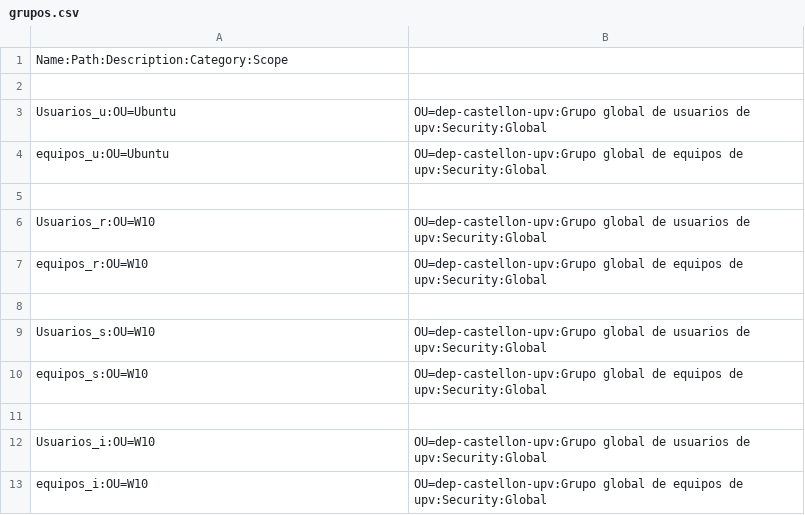
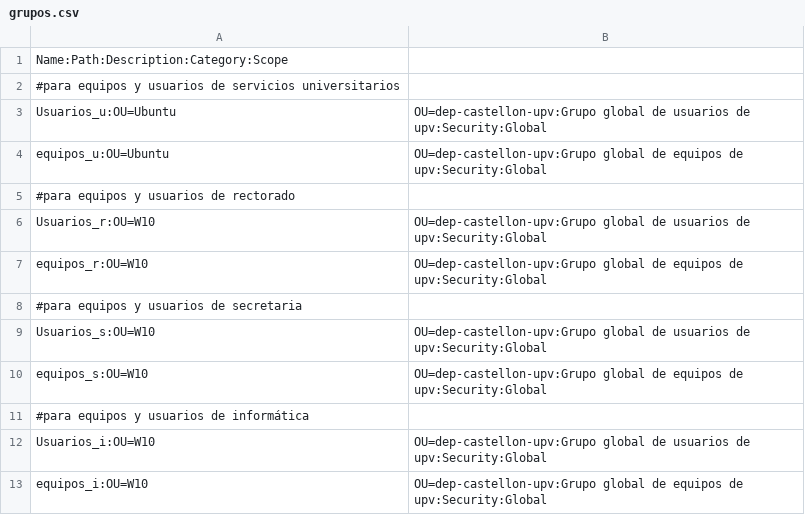
Before and after one commit to aluvaz5529/Angel-Fase3-ProyectoRedCentralizada, a CSV file: grupos/grupos.csv, drawn as a sheet.

Commit message:
Update grupos.csv

```diff
--- a/grupos/grupos.csv
+++ b/grupos/grupos.csv
@@ -1,12 +1,12 @@
 Name:Path:Description:Category:Scope
-
+#para equipos y usuarios de servicios universitarios
 Usuarios_u:OU=Ubuntu,OU=dep-castellon-upv:Grupo global de usuarios de upv:Security:Global
 equipos_u:OU=Ubuntu,OU=dep-castellon-upv:Grupo global de equipos de upv:Security:Global
-
+#para equipos y usuarios de rectorado
 Usuarios_r:OU=W10,OU=dep-castellon-upv:Grupo global de usuarios de upv:Security:Global
 equipos_r:OU=W10,OU=dep-castellon-upv:Grupo global de equipos de upv:Security:Global
-
+#para equipos y usuarios de secretaria
 Usuarios_s:OU=W10,OU=dep-castellon-upv:Grupo global de usuarios de upv:Security:Global
 equipos_s:OU=W10,OU=dep-castellon-upv:Grupo global de equipos de upv:Security:Global
-
+#para equipos y usuarios de informática
 Usuarios_i:OU=W10,OU=dep-castellon-upv:Grupo global de usuarios de upv:Security:Global
```
